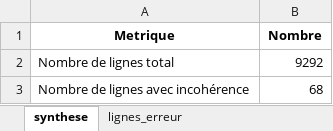
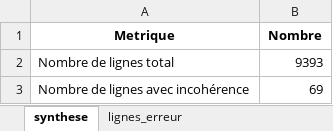
Before and after one commit to KimMontalibet/data_covid, an Excel workbook: src/output/incoherences_donnees-hospitalieres-etablissements-covid19.xlsx, sheet synthese, drawn as a sheet; values as stored, in another font and other column widths than the file's, no borders; the diff names each change by its address in the sheet, - before the commit and + after, or states it on an @@ line.

```diff
--- a/src/output/incoherences_donnees-hospitalieres-etablissements-covid19.xlsx (sheet synthese)
+++ b/src/output/incoherences_donnees-hospitalieres-etablissements-covid19.xlsx (sheet synthese)
-B2 (Nombre): 9292
+B2 (Nombre): 9393
-B3 (Nombre): 68
+B3 (Nombre): 69
```
Also changed, not shown: sheet lignes_erreur, src/output/incoherences_donnees-tests-covid19-labo-hebdomadaire.xlsx, src/output/incoherences_donnees-tests-covid19-labo-quotidien.xlsx, 4 other files.
